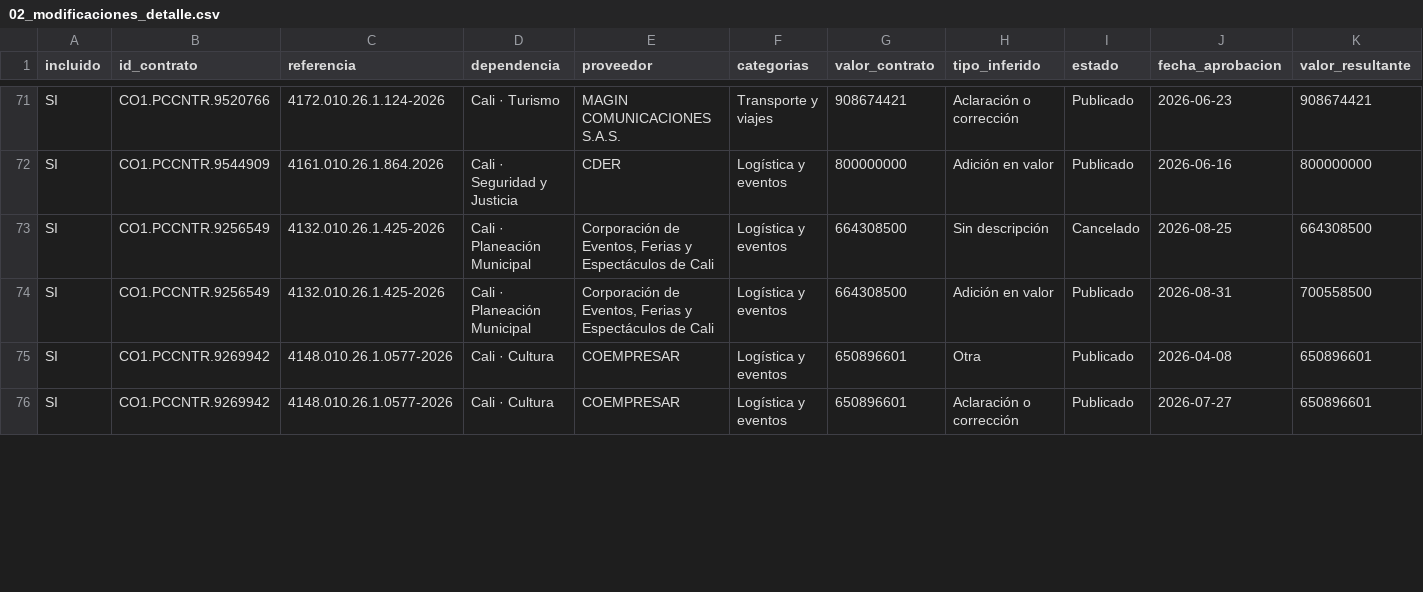
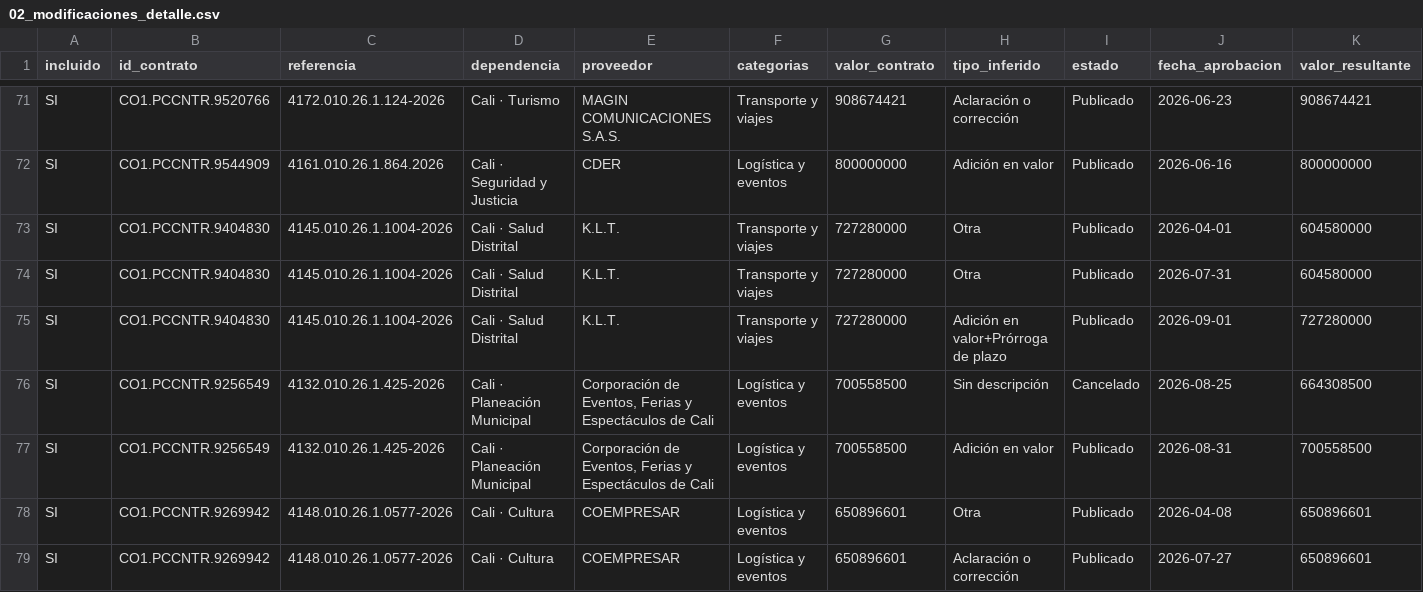
Before and after one commit to jlzmontenegro/contratacion-logistica-cali-valle, a CSV file: datos/02_modificaciones_detalle.csv, drawn as a sheet; only a part is shown, gaps mark what is left out; addresses are those after the commit; rows hold the shown columns only; the diff covers the shown part only; the diff names each change by its address in the sheet, - before the commit and + after, or states it on an @@ line.

```diff
--- a/datos/02_modificaciones_detalle.csv
+++ b/datos/02_modificaciones_detalle.csv
+row 73: SI | CO1.PCCNTR.9404830 | 4145.010.26.1.1004-2026 | Cali · Salud Distrital | K.L.T. | Transporte y viajes | 727280000 | Otra | Publicado | 2026-04-01 | 604580000
+row 74: SI | CO1.PCCNTR.9404830 | 4145.010.26.1.1004-2026 | Cali · Salud Distrital | K.L.T. | Transporte y viajes | 727280000 | Otra | Publicado | 2026-07-31 | 604580000
+row 75: SI | CO1.PCCNTR.9404830 | 4145.010.26.1.1004-2026 | Cali · Salud Distrital | K.L.T. | Transporte y viajes | 727280000 | Adición en valor+Prórroga de plazo | Publicado | 2026-09-01 | 727280000
-G76:G77 (valor_contrato): 664308500
+G76:G77 (valor_contrato): 700558500
```
Also changed, not shown: 1 added row and 4 removed rows elsewhere in this file, 7 other files.
